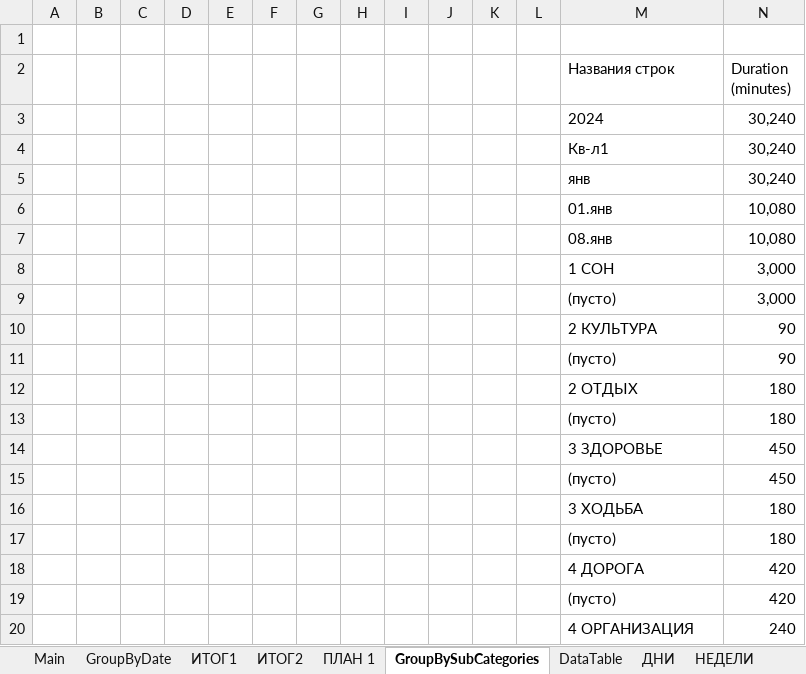
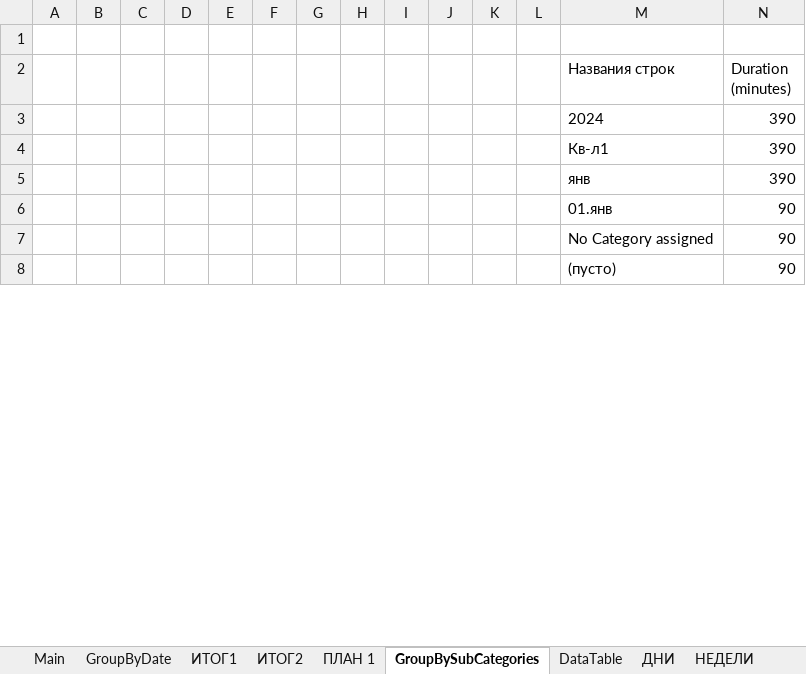
Before and after one commit to sirilgiz/alekseev, an Excel workbook: Excel/Календарь Outlook/МАКРОС_КАЛЕНДАРЬ_v2.xlsm, sheet GroupBySubCategories, drawn as a sheet; only a part is shown; values as stored, in another font and other column widths than the file's, no borders; charts and pictures not drawn; removed rows and columns are numbered as before the commit, all else as after; the diff covers the shown part only; the diff names each change by its address in the sheet, - before the commit and + after, or states it on an @@ line.

```diff
--- a/Excel/Календарь Outlook/МАКРОС_КАЛЕНДАРЬ_v2.xlsm (sheet GroupBySubCategories)
+++ b/Excel/Календарь Outlook/МАКРОС_КАЛЕНДАРЬ_v2.xlsm (sheet GroupBySubCategories)
-N3:N5 (Duration (minutes)): 30,240
+N3:N5 (Duration (minutes)): 390
-N6 (Duration (minutes)): 10,080
+N6 (Duration (minutes)): 90
-row 7:  |  |  |  |  |  |  |  |  |  |  |  | 08.янв | 10,080
-row 8:  |  |  |  |  |  |  |  |  |  |  |  | 1 СОН | 3,000
-row 9:  |  |  |  |  |  |  |  |  |  |  |  | (пусто) | 3,000
-M7 (Названия строк): 2 КУЛЬТУРА
+M7 (Названия строк): No Category assigned
-row 12:  |  |  |  |  |  |  |  |  |  |  |  | 2 ОТДЫХ | 180
-row 13:  |  |  |  |  |  |  |  |  |  |  |  | (пусто) | 180
-row 14:  |  |  |  |  |  |  |  |  |  |  |  | 3 ЗДОРОВЬЕ | 450
-row 15:  |  |  |  |  |  |  |  |  |  |  |  | (пусто) | 450
-row 16:  |  |  |  |  |  |  |  |  |  |  |  | 3 ХОДЬБА | 180
-row 17:  |  |  |  |  |  |  |  |  |  |  |  | (пусто) | 180
-row 18:  |  |  |  |  |  |  |  |  |  |  |  | 4 ДОРОГА | 420
-row 19:  |  |  |  |  |  |  |  |  |  |  |  | (пусто) | 420
-row 20:  |  |  |  |  |  |  |  |  |  |  |  | 4 ОРГАНИЗАЦИЯ | 240
```
Also changed, not shown: 4 added rows and 33 removed rows elsewhere in this sheet, sheet GroupByDate, sheet Main, sheet DataTable, other sheet tabs, charts or pictures.
